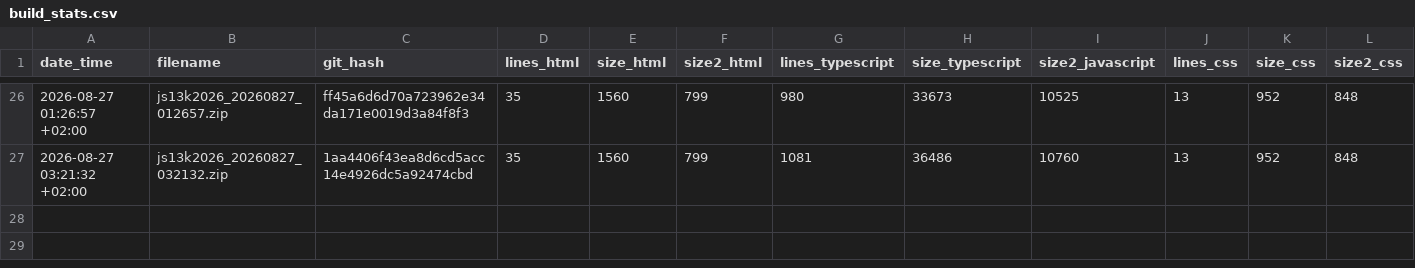
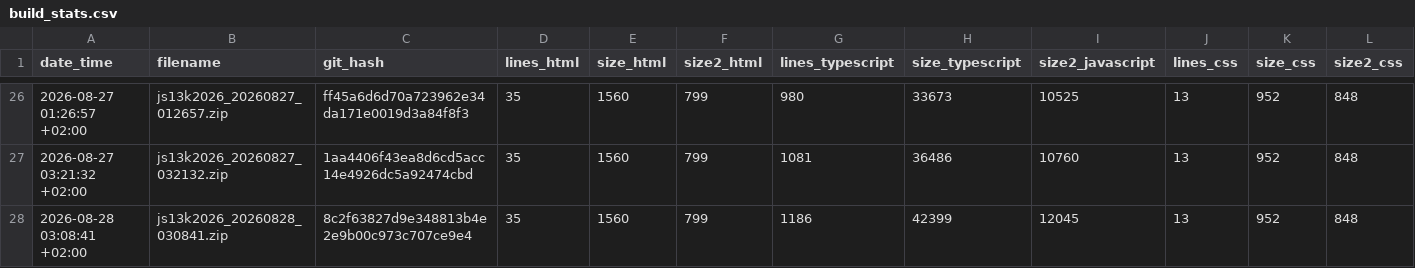
Before and after one commit to gheja/js13k2026, a CSV file: build_stats.csv, drawn as a sheet; only a part is shown, gaps mark what is left out; rows hold the shown columns only; the diff names each change by its address in the sheet, - before the commit and + after, or states it on an @@ line.

Commit message:
Updated build_stats.csv

```diff
--- a/build_stats.csv
+++ b/build_stats.csv
+row 28: 2026-08-28 03:08:41 +02:00 | js13k2026_20260828_030841.zip | 8c2f63827d9e348813b4e2e9b00c973c707ce9e4 | 35 | 1560 | 799 | 1186 | 42399 | 12045 | 13 | 952 | 848
```
